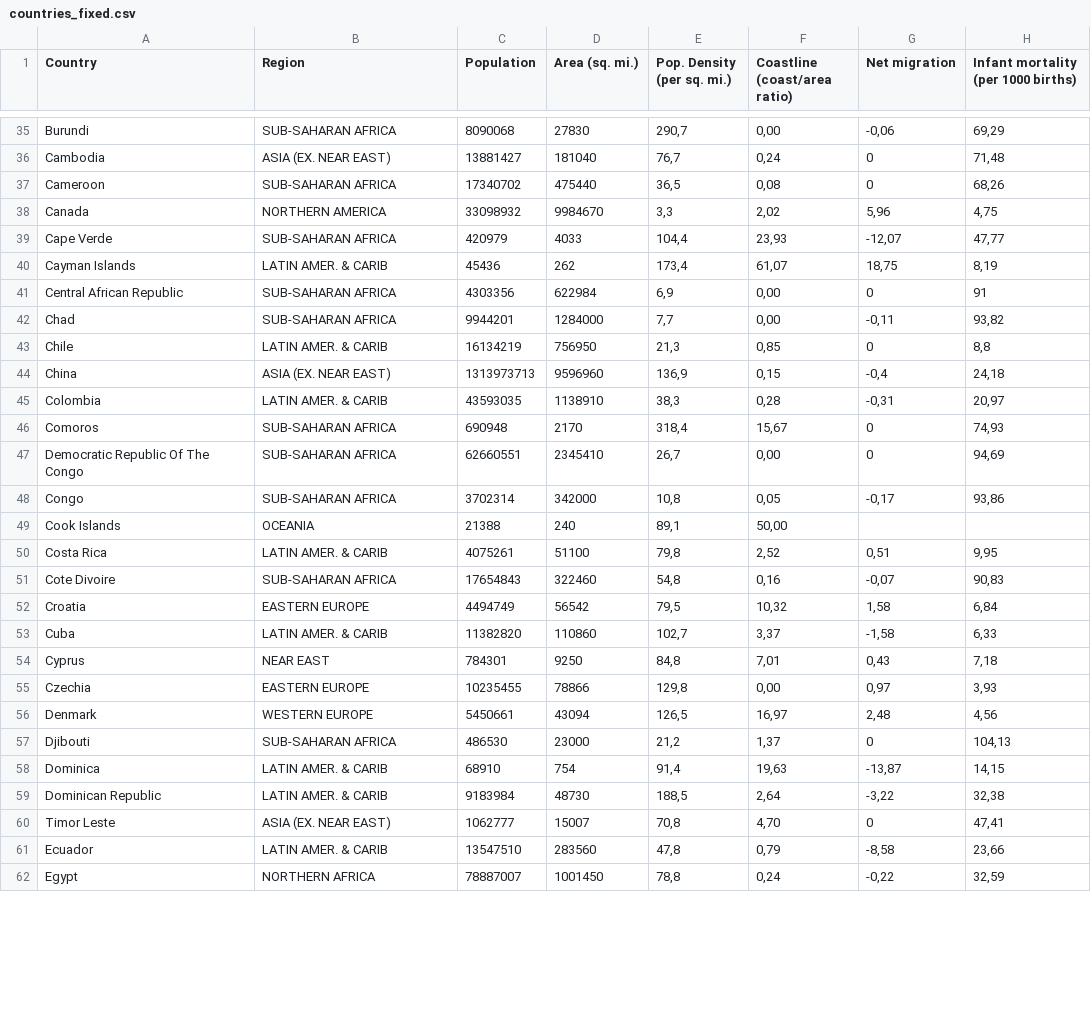
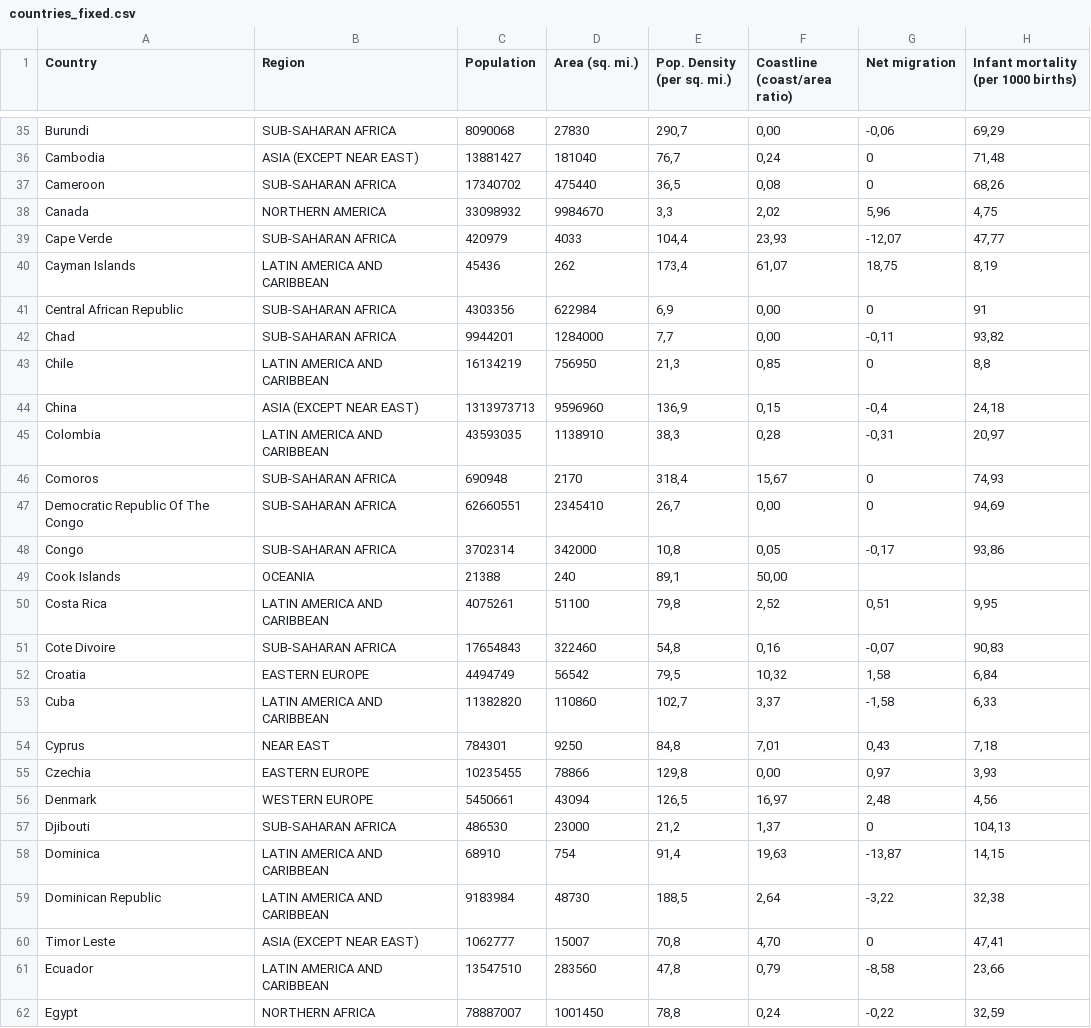
Before and after one commit to VictorHugoVentura/CovidDatabase, a CSV file: countries_fixed.csv, drawn as a sheet; only a part is shown, gaps mark what is left out; the diff covers the shown part only; the diff names each change by its address in the sheet, - before the commit and + after, or states it on an @@ line.

```diff
--- a/countries_fixed.csv
+++ b/countries_fixed.csv
-B36 (Region): ASIA (EX. NEAR EAST)
+B36 (Region): ASIA (EXCEPT NEAR EAST)
-B40 (Region): LATIN AMER. & CARIB
+B40 (Region): LATIN AMERICA AND CARIBBEAN
-B43 (Region): LATIN AMER. & CARIB
+B43 (Region): LATIN AMERICA AND CARIBBEAN
-B44 (Region): ASIA (EX. NEAR EAST)
+B44 (Region): ASIA (EXCEPT NEAR EAST)
-B45 (Region): LATIN AMER. & CARIB
+B45 (Region): LATIN AMERICA AND CARIBBEAN
-B50 (Region): LATIN AMER. & CARIB
+B50 (Region): LATIN AMERICA AND CARIBBEAN
-B53 (Region): LATIN AMER. & CARIB
+B53 (Region): LATIN AMERICA AND CARIBBEAN
-B58:B59 (Region): LATIN AMER. & CARIB
+B58:B59 (Region): LATIN AMERICA AND CARIBBEAN
-B60 (Region): ASIA (EX. NEAR EAST)
+B60 (Region): ASIA (EXCEPT NEAR EAST)
-B61 (Region): LATIN AMER. & CARIB
+B61 (Region): LATIN AMERICA AND CARIBBEAN
```
Also changed, not shown: 76 edited cells elsewhere in this file, 6 other files.
